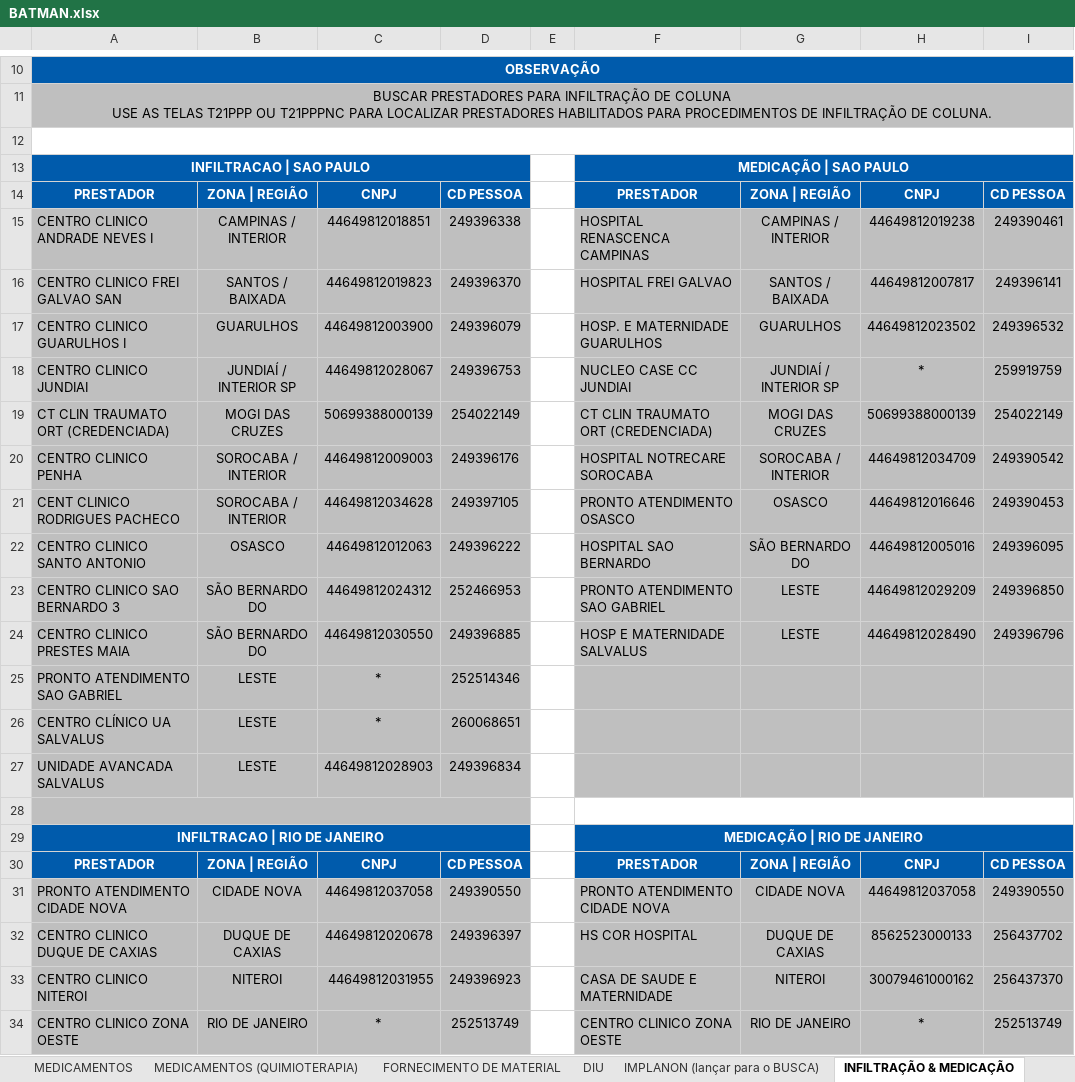
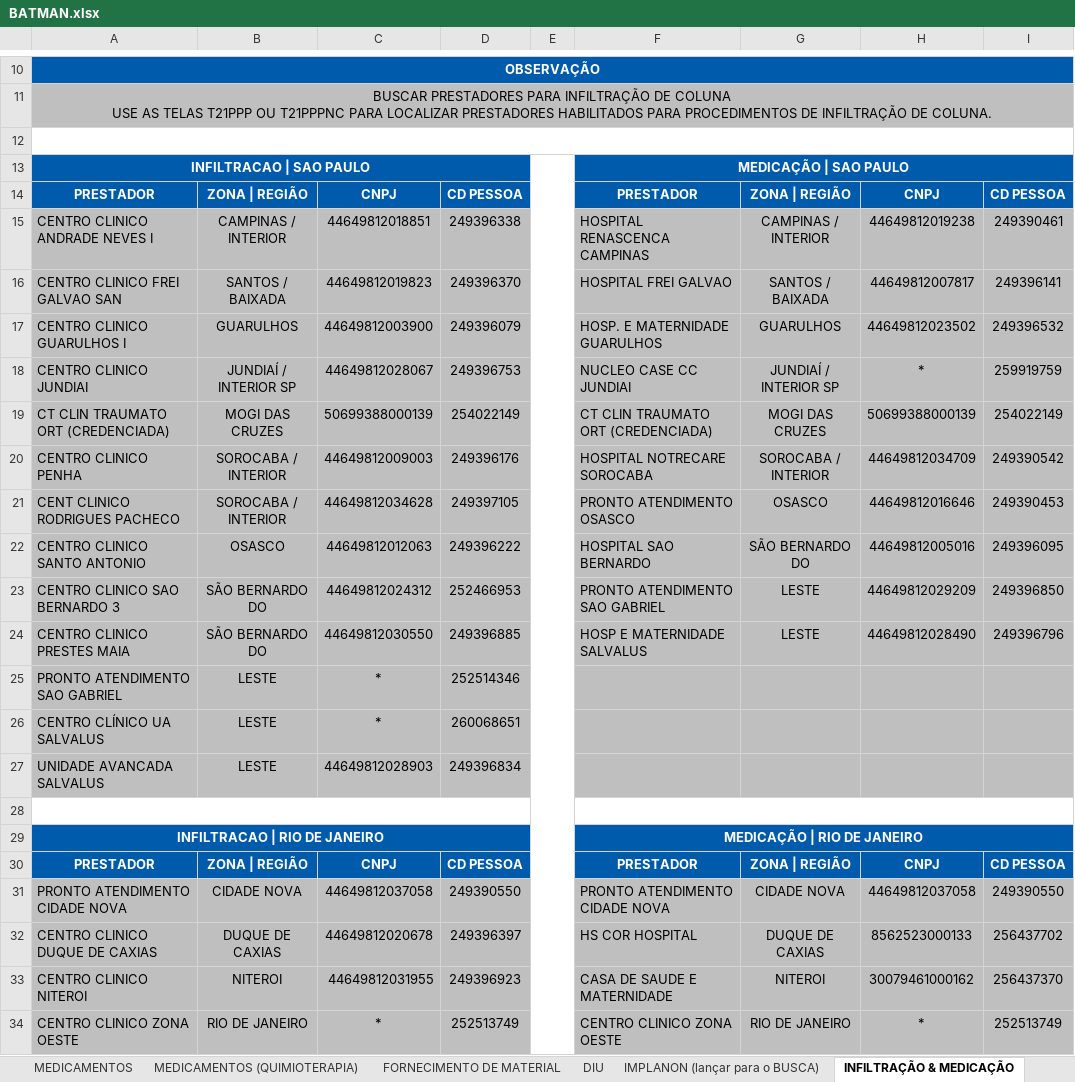
Before and after one commit to TH3EXE/MKACETE, an Excel workbook: BATMAN.xlsx, sheet INFILTRAÇÃO & MEDICAÇÃO, drawn as a sheet; only a part is shown, gaps mark what is left out; values as stored, in another font and other column widths than the file's, no borders; the diff names each change by its address in the sheet, - before the commit and + after, or states it on an @@ line.

```diff
--- a/BATMAN.xlsx (sheet INFILTRAÇÃO & MEDICAÇÃO)
+++ b/BATMAN.xlsx (sheet INFILTRAÇÃO & MEDICAÇÃO)
+E13:E34 merged
-A28:D28 fill: #BFBFBF
+A28:D28 fill: none
```
Also changed, not shown: sheet PROCEDIMENTO (8.2K), sheet REEMBOLSO | ATUALIZADO 23-09-25, hidden cells, charts or pictures, 1 other file.
